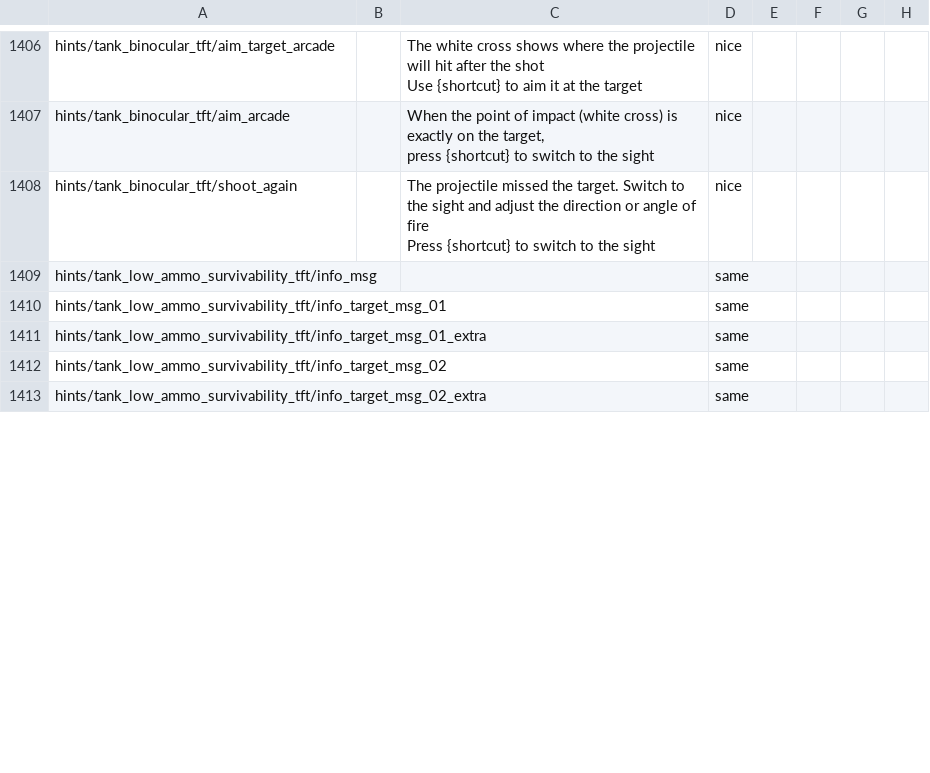
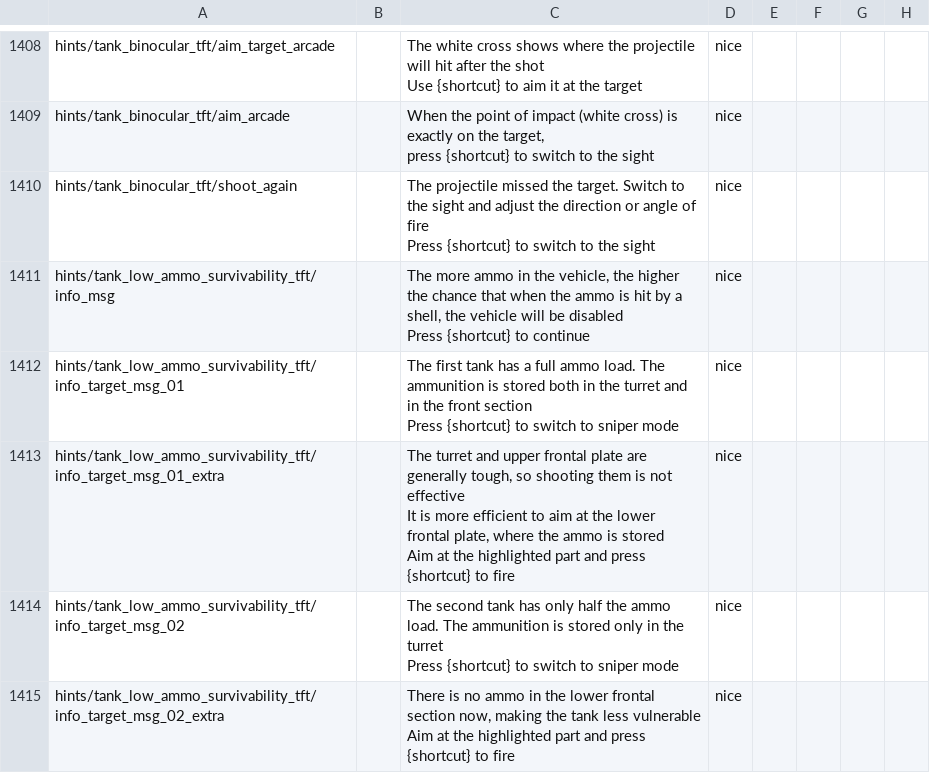
Before and after one commit to mikechuy/SCAM, a CSV file: missions_hints.csv, drawn as a sheet; only a part is shown, gaps mark what is left out; addresses are those after the commit; ↵ is a line break in a cell; the diff covers the shown part only; the diff names each change by its address in the sheet, - before the commit and + after, or states it on an @@ line.

```diff
--- a/missions_hints.csv
+++ b/missions_hints.csv
-C1411: (empty)
+C1411: The more ammo in the vehicle, the higher the chance that when the ammo is hit by a shell, the vehicle will be disabled ↵ Press {shortcut} to continue
-D1411:D1415: same
+D1411:D1415: nice
-C1412: (empty)
+C1412: The first tank has a full ammo load. The ammunition is stored both in the turret and in the front section ↵ Press {shortcut} to switch to sniper mode
-C1413: (empty)
+C1413: The turret and upper frontal plate are generally tough, so shooting them is not effective ↵ It is more efficient to aim at the lower frontal plate, where the ammo is stored ↵ Aim at the highlighted part and press {shortcut} to fire
-C1414: (empty)
+C1414: The second tank has only half the ammo load. The ammunition is stored only in the turret ↵ Press {shortcut} to switch to sniper mode
-C1415: (empty)
+C1415: There is no ammo in the lower frontal section now, making the tank less vulnerable ↵ Aim at the highlighted part and press {shortcut} to fire
```
Also changed, not shown: 2 added rows and 8 edited cells elsewhere in this file, menu.csv, ui.csv, 4 other files.
